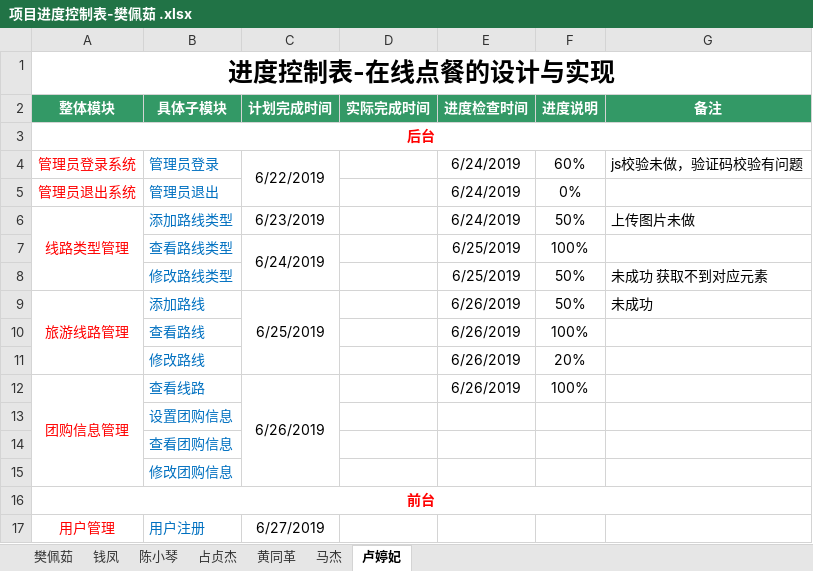
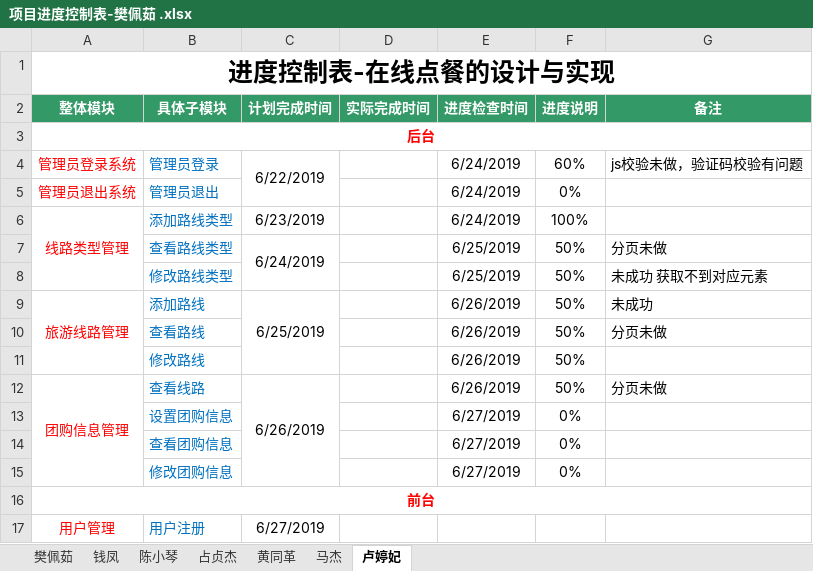
Before and after one commit to hgkj-rj-02/hgkj_02, an Excel workbook: 樊佩茹/项目进度控制表-樊佩茹 .xlsx, sheet 卢婷妃, drawn as a sheet; only a part is shown; values as stored, in another font and other column widths than the file's, no borders; the diff names each change by its address in the sheet, - before the commit and + after, or states it on an @@ line.

Commit message:
fanpr

```diff
--- a/樊佩茹/项目进度控制表-樊佩茹 .xlsx (sheet 卢婷妃)
+++ b/樊佩茹/项目进度控制表-樊佩茹 .xlsx (sheet 卢婷妃)
-F6 (进度说明): 50%
+F6 (进度说明): 100%
-G6 (备注): 上传图片未做
+G6 (备注): (empty)
-F7 (进度说明): 100%
+F7 (进度说明): 50%
-G7 (备注): (empty)
+G7 (备注): 分页未做
-F10 (进度说明): 100%
+F10 (进度说明): 50%
-G10 (备注): (empty)
+G10 (备注): 分页未做
-F11 (进度说明): 20%
+F11 (进度说明): 50%
-F12 (进度说明): 100%
+F12 (进度说明): 50%
-G12 (备注): (empty)
+G12 (备注): 分页未做
-E13:E15 (进度检查时间): (empty)
+E13:E15 (进度检查时间): 6/27/2019
-F13:F15 (进度说明): (empty)
+F13:F15 (进度说明): 0%
```
Also changed, not shown: sheet 樊佩茹.
